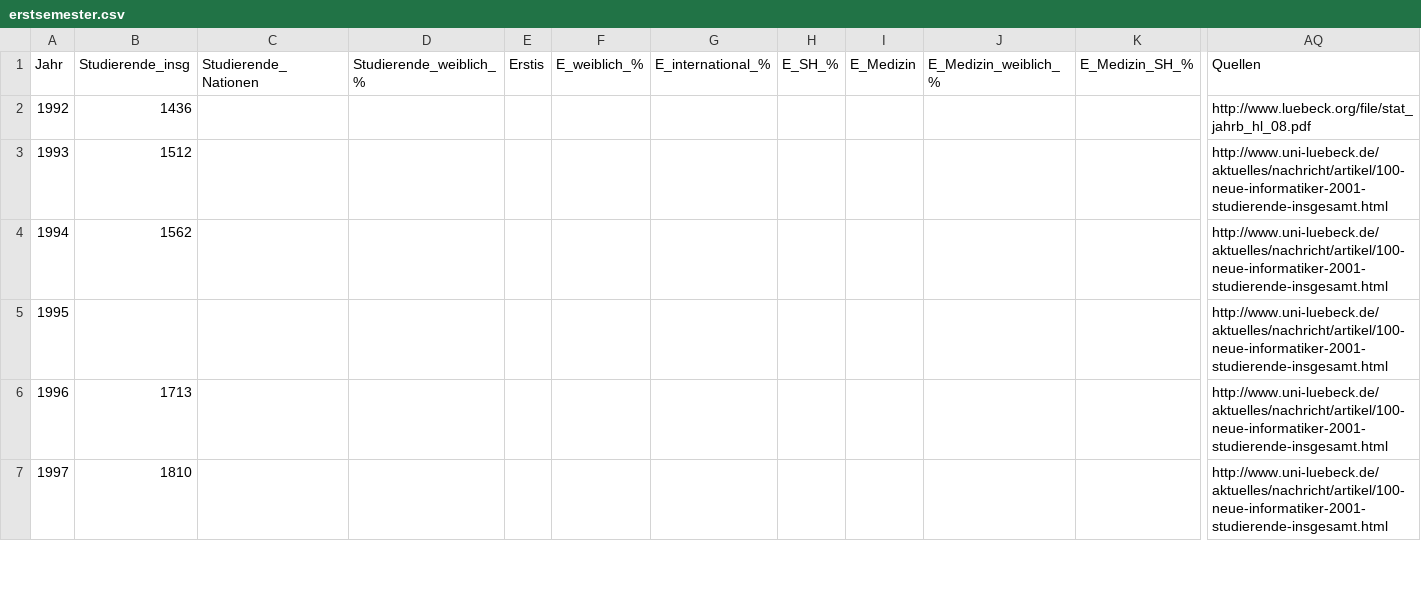
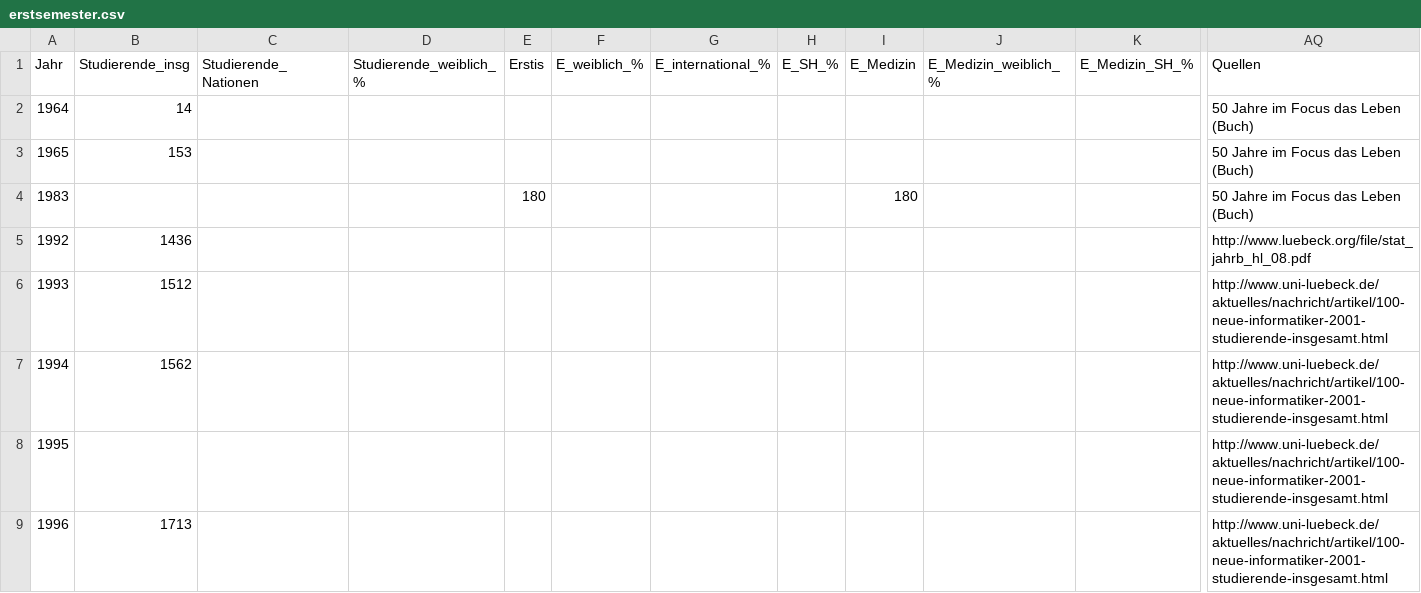
Before and after one commit to StudentenPACK/datavis, a CSV file: erstsemester.csv, drawn as a sheet; only a part is shown, gaps mark what is left out; the shorter side is filled out with more unchanged rows; rows hold the shown columns only; the diff names each change by its address in the sheet, - before the commit and + after, or states it on an @@ line.

Commit message:
Update erstsemester.csv

```diff
--- a/erstsemester.csv
+++ b/erstsemester.csv
+row 2: 1964 | 14 |  |  |  |  |  |  |  |  |  | 50 Jahre im Focus das Leben (Buch)
+row 3: 1965 | 153 |  |  |  |  |  |  |  |  |  | 50 Jahre im Focus das Leben (Buch)
+row 4: 1983 |  |  |  | 180 |  |  |  | 180 |  |  | 50 Jahre im Focus das Leben (Buch)
```
